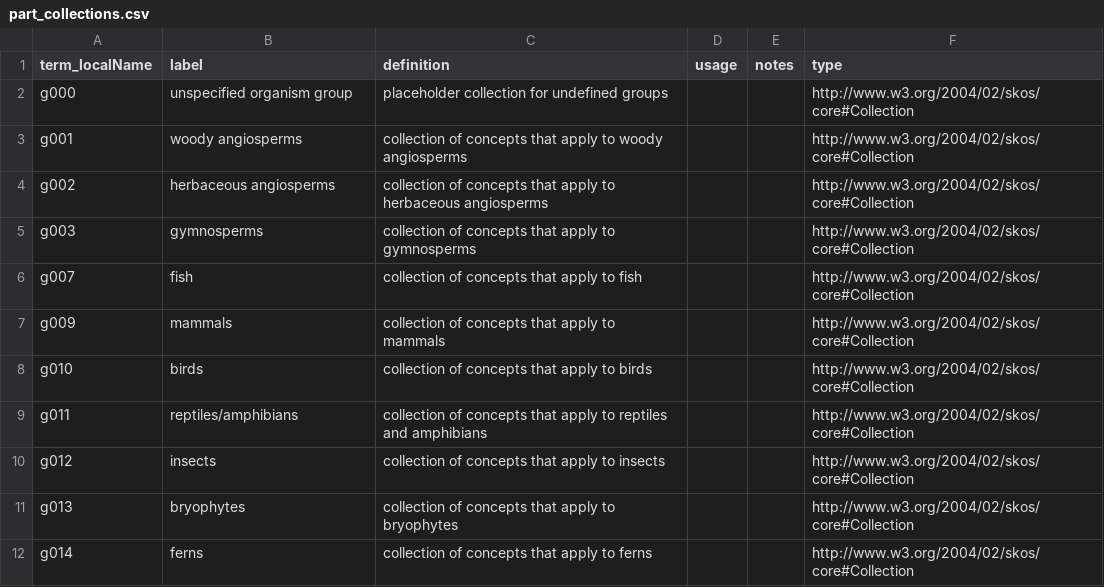
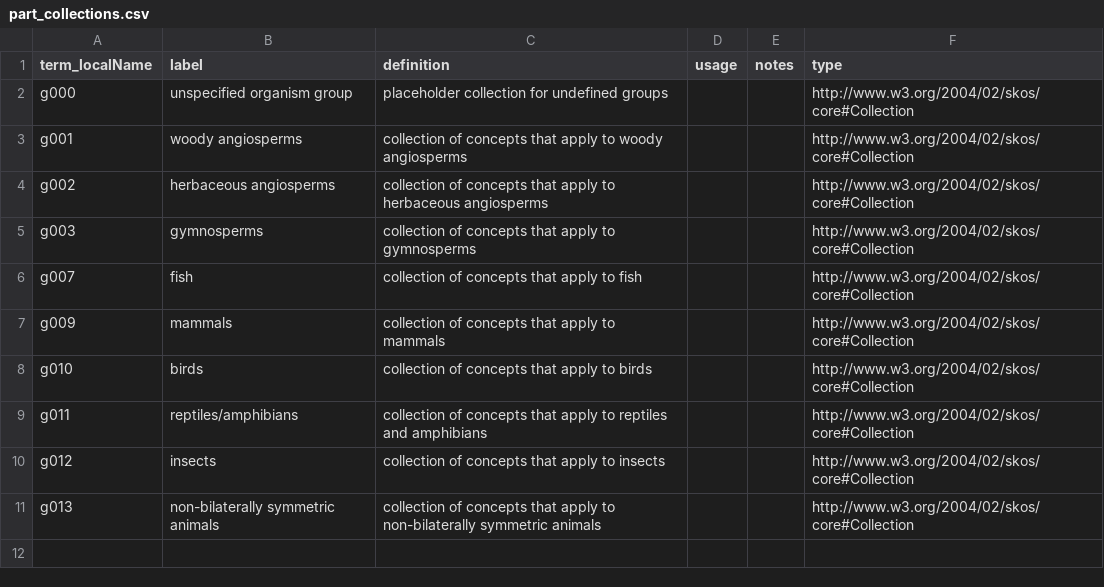
Before and after one commit to tdwg/ac, a CSV file: views/code/part_collections.csv, drawn as a sheet.

```diff
--- a/views/code/part_collections.csv
+++ b/views/code/part_collections.csv
@@ -10,3 +10,2 @@ g011,reptiles/amphibians,collection of concepts that apply to reptiles and amphi
 g012,insects,collection of concepts that apply to insects,,,http://www.w3.org/2004/02/skos/core#Collection
-g013,bryophytes,collection of concepts that apply to bryophytes,,,http://www.w3.org/2004/02/skos/core#Collection
-g014,ferns,collection of concepts that apply to ferns,,,http://www.w3.org/2004/02/skos/core#Collection
+g013,non-bilaterally symmetric animals,collection of concepts that apply to non-bilaterally symmetric animals,,,http://www.w3.org/2004/02/skos/core#Collection
```
Also changed, not shown: views/code/orient_collections.csv, views/code/part_collection_join.csv, 3 other files.
